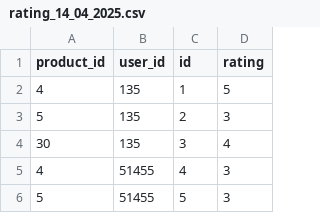
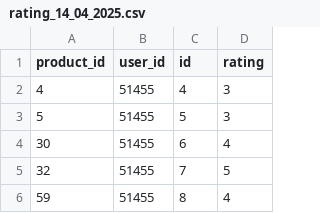
Before and after one commit to cvandekerckh/biasrec, a CSV file: data/fucam/raw/rating_14_04_2025.csv, drawn as a sheet; only a part is shown; the shorter side is filled out with more unchanged rows.

```diff
--- a/data/fucam/raw/rating_14_04_2025.csv
+++ b/data/fucam/raw/rating_14_04_2025.csv
@@ -1,5 +1,2 @@
 product_id;user_id;id;rating
-4;135;1;5
-5;135;2;3
-30;135;3;4
 4;51455;4;3
```
Also changed, not shown: 6 other files.
